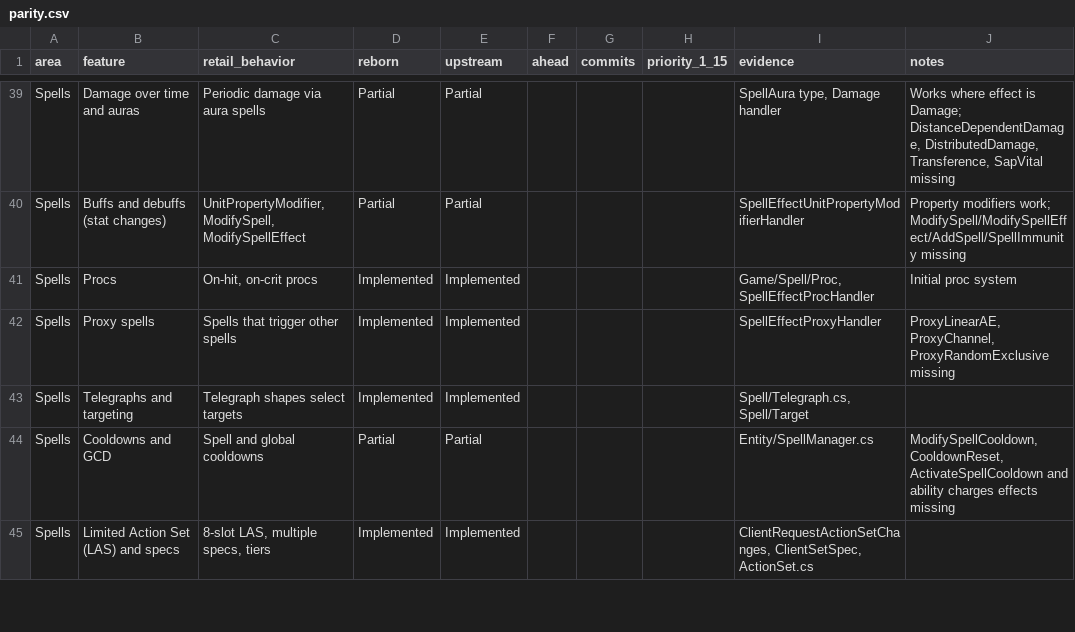
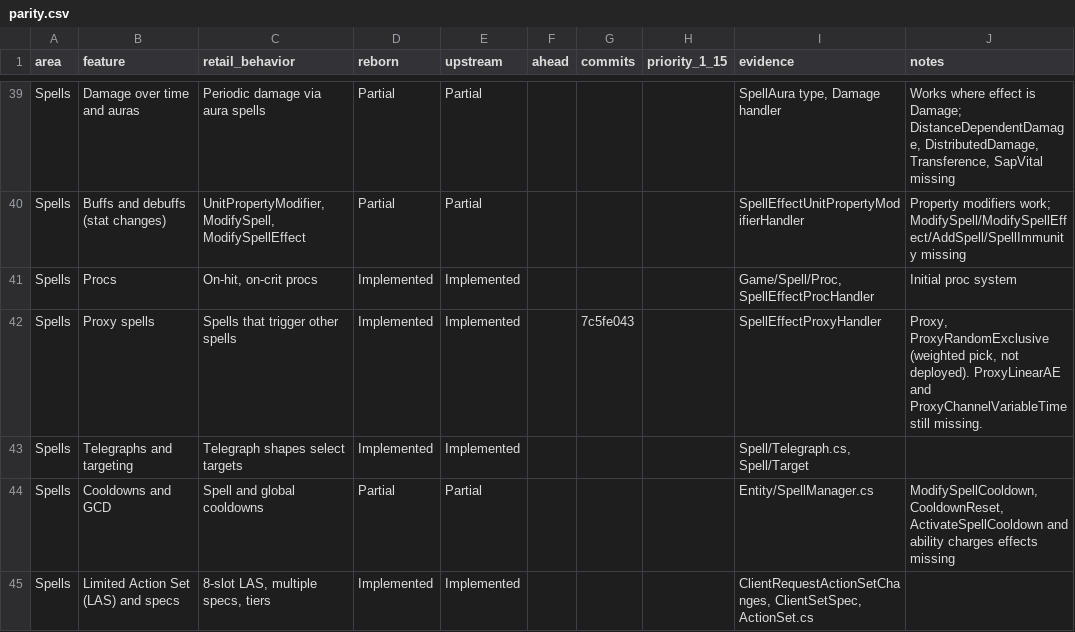
Before and after one commit to th3bluecarp/nexus-reborn, a CSV file: docs/reborn/parity.csv, drawn as a sheet; only a part is shown, gaps mark what is left out.

```diff
--- a/docs/reborn/parity.csv
+++ b/docs/reborn/parity.csv
@@ -41,3 +41,3 @@ Spells,Buffs and debuffs (stat changes),"UnitPropertyModifier, ModifySpell, Modi
 Spells,Procs,"On-hit, on-crit procs",Implemented,Implemented,,,,"Game/Spell/Proc, SpellEffectProcHandler",Initial proc system
-Spells,Proxy spells,Spells that trigger other spells,Implemented,Implemented,,,,SpellEffectProxyHandler,"ProxyLinearAE, ProxyChannel, ProxyRandomExclusive missing"
+Spells,Proxy spells,Spells that trigger other spells,Implemented,Implemented,,7c5fe043,,SpellEffectProxyHandler,"Proxy, ProxyRandomExclusive (weighted pick, not deployed). ProxyLinearAE and ProxyChannelVariableTime still missing."
 Spells,Telegraphs and targeting,Telegraph shapes select targets,Implemented,Implemented,,,,"Spell/Telegraph.cs, Spell/Target",
```
Also changed, not shown: 2 other files.
